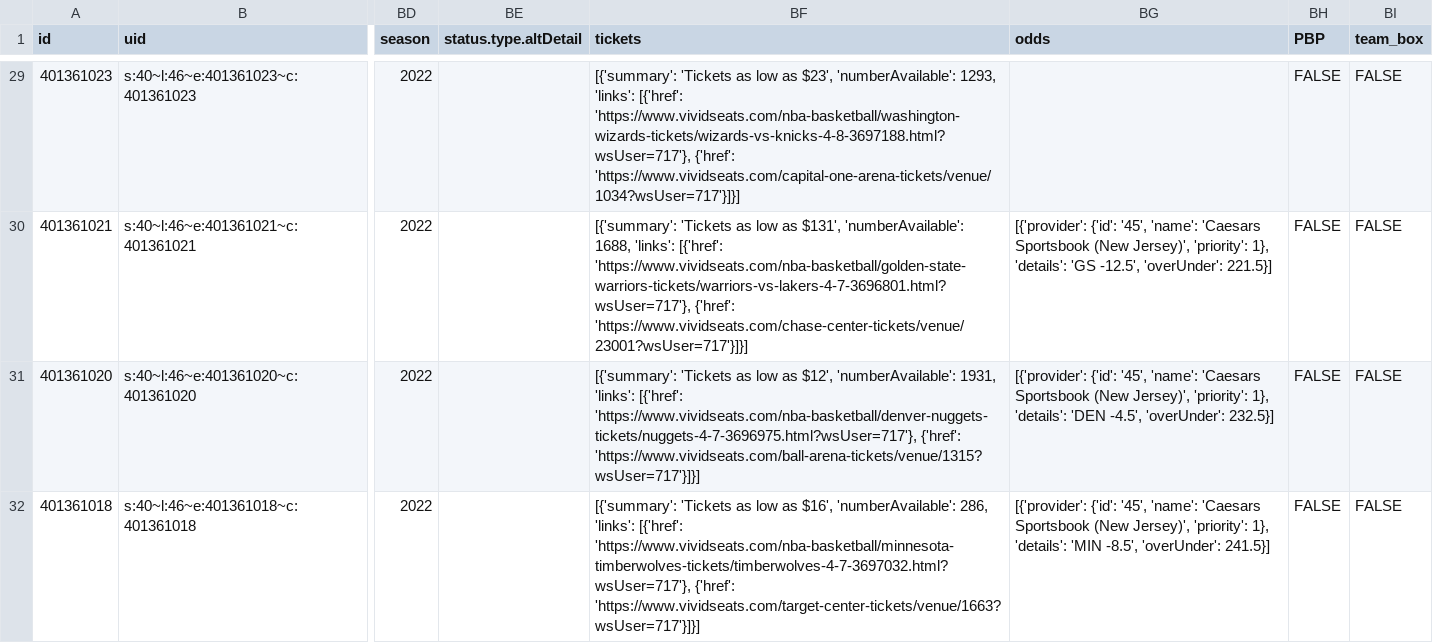
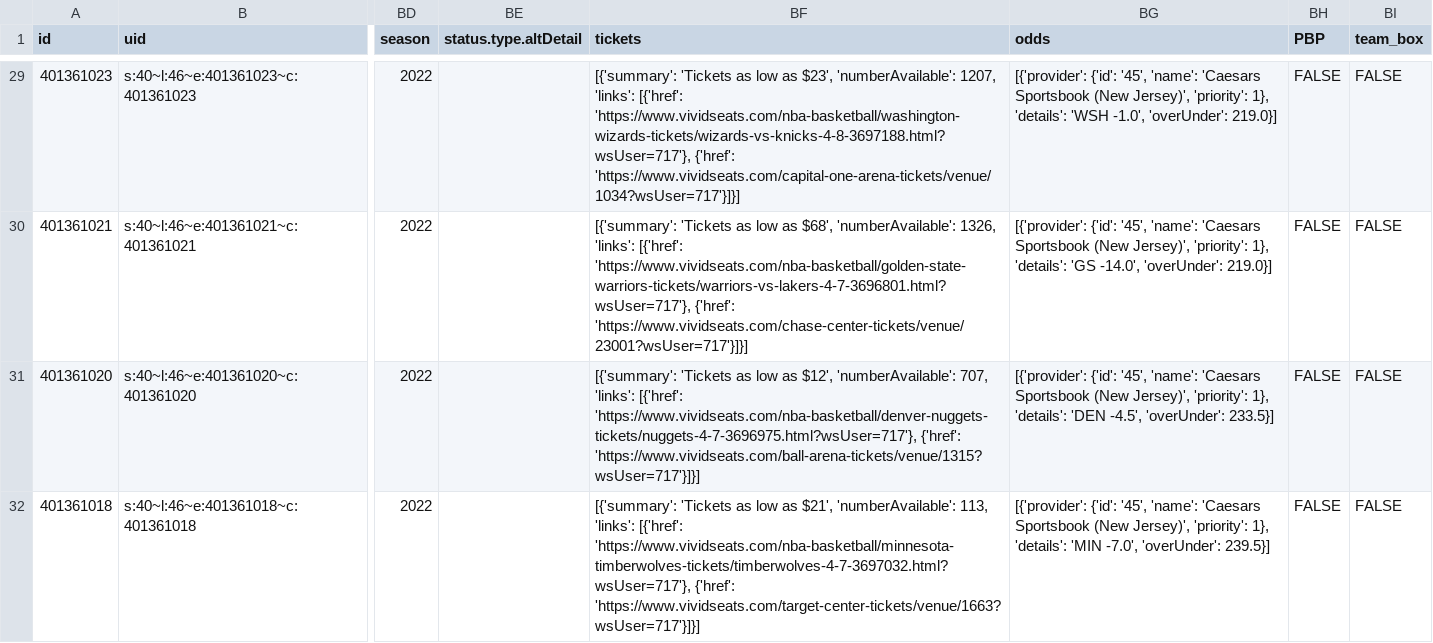
Before and after one commit to sportsdataverse/hoopR-data, a CSV file: nba/schedules/csv/nba_schedule_2022.csv, drawn as a sheet; only a part is shown, gaps mark what is left out; the diff covers the shown part only; the diff names each change by its address in the sheet, - before the commit and + after, or states it on an @@ line.

```diff
--- a/nba/schedules/csv/nba_schedule_2022.csv
+++ b/nba/schedules/csv/nba_schedule_2022.csv
-BF29 (tickets): …$23', 'numberAvailable': 1293, 'links': [{'href':…
+BF29 (tickets): …$23', 'numberAvailable': 1207, 'links': [{'href':…
-BG29 (odds): (empty)
+BG29 (odds): [{'provider': {'id': '45', 'name': 'Caesars Sportsbook (New Jersey)', 'priority': 1}, 'details': 'WSH -1.0', 'overUnder': 219.0}]
-BF30 (tickets): …low as $131', 'numberAvailable': 1688, 'links': [{'href':…
+BF30 (tickets): …low as $68', 'numberAvailable': 1326, 'links': [{'href':…
-BG30 (odds): …'details': 'GS -12.5', 'overUnder': 221.5}]
+BG30 (odds): …'details': 'GS -14.0', 'overUnder': 219.0}]
-BF31 (tickets): …$12', 'numberAvailable': 1931, 'links': [{'href':…
+BF31 (tickets): …$12', 'numberAvailable': 707, 'links': [{'href':…
-BG31 (odds): …-4.5', 'overUnder': 232.5}]
+BG31 (odds): …-4.5', 'overUnder': 233.5}]
-BF32 (tickets): …low as $16', 'numberAvailable': 286, 'links': [{'href':…
+BF32 (tickets): …low as $21', 'numberAvailable': 113, 'links': [{'href':…
-BG32 (odds): …'details': 'MIN -8.5', 'overUnder': 241.5}]
+BG32 (odds): …'details': 'MIN -7.0', 'overUnder': 239.5}]
```
Also changed, not shown: 43 edited cells elsewhere in this file, 32 other files.
